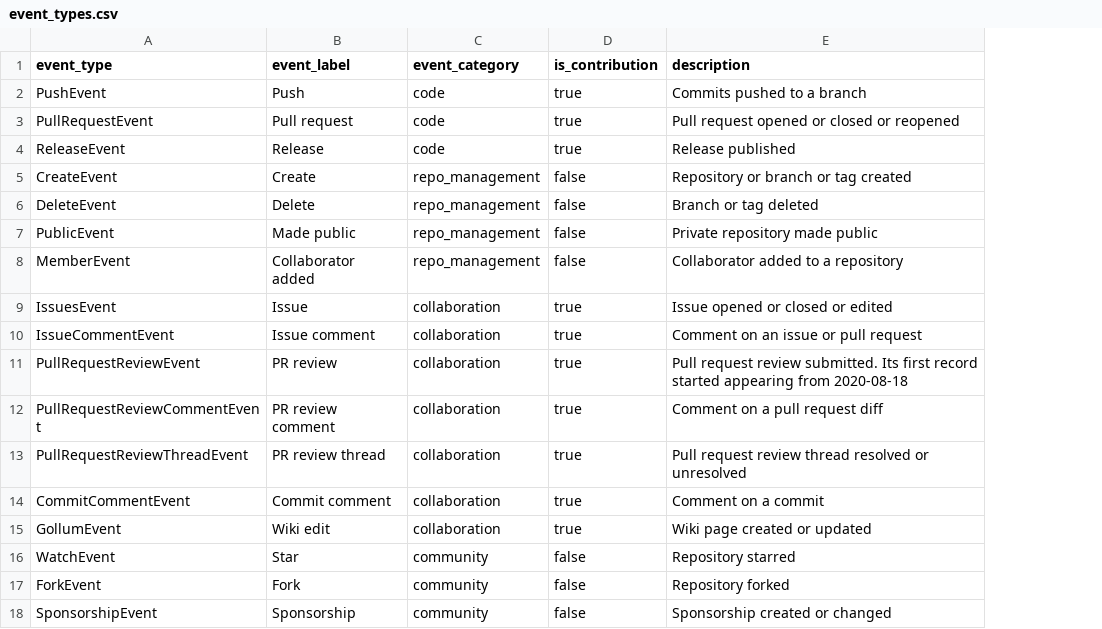
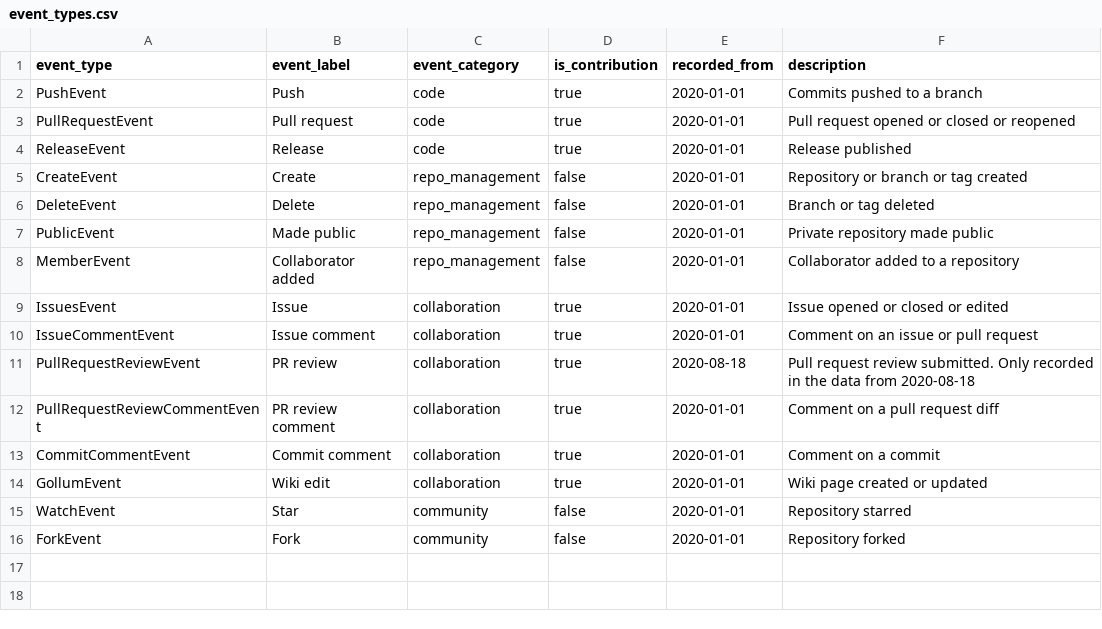
Before and after one commit to Minty-cyber/github-pulse, a CSV file: src/seeds/event_types.csv, drawn as a sheet; removed rows and columns are numbered as before the commit, all else as after; the diff names each change by its address in the sheet, - before the commit and + after, or states it on an @@ line.

Commit message:
feat(seeds): add known_bots seed and event_types recorded_from

```diff
--- a/src/seeds/event_types.csv
+++ b/src/seeds/event_types.csv
+column E (recorded_from), rows 2-16: 2020-01-01 | 2020-01-01 | 2020-01-01 | 2020-01-01 | 2020-01-01 | 2020-01-01 | 2020-01-01 | 2020-01-01 | 2020-01-01 | 2020-08-18 | 2020-01-01 | 2020-01-01 | 2020-01-01 | 2020-01-01 | 2020-01-01
-F11 (description): …review submitted. Its first record started appearing from 2020-08-18
+F11 (description): …review submitted. Only recorded in the data from 2020-08-18
-row 13: PullRequestReviewThreadEvent | PR review thread | collaboration | true | Pull request review thread resolved or unresolved
-row 18: SponsorshipEvent | Sponsorship | community | false | Sponsorship created or changed
```
Also changed, not shown: 2 other files.
